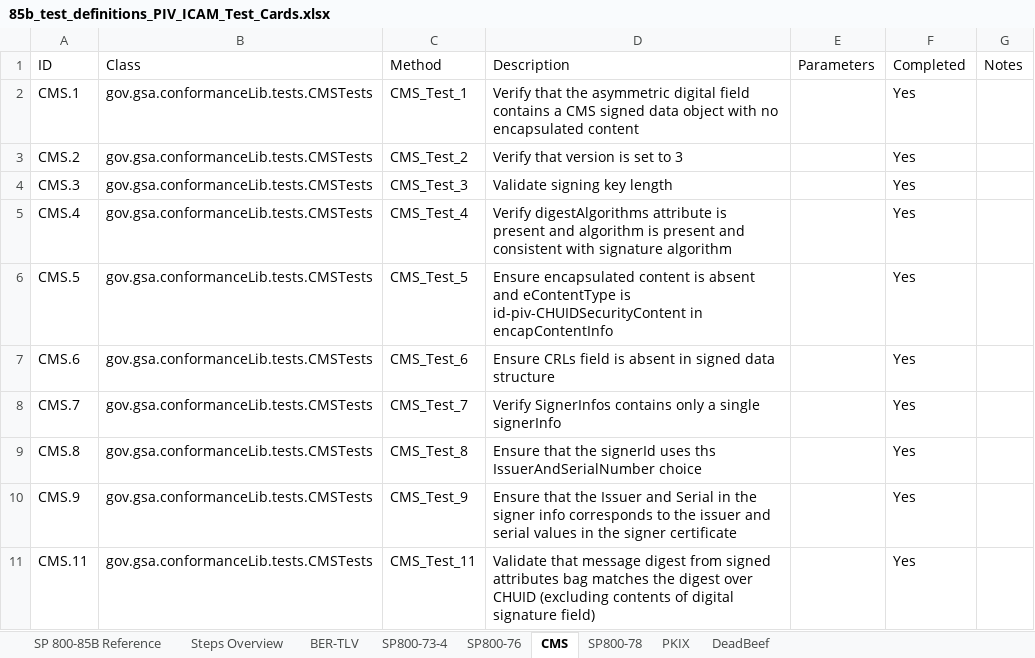
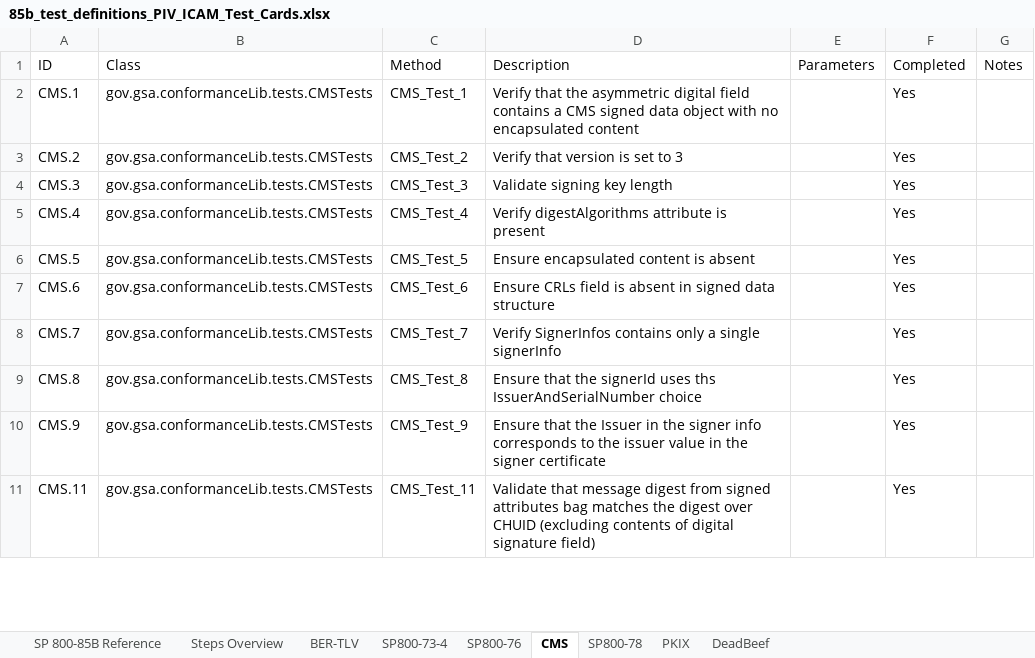
Before and after one commit to GSA/piv-conformance, an Excel workbook: docs/85b_test_definitions_PIV_ICAM_Test_Cards.xlsx, sheet CMS, drawn as a sheet; only a part is shown; values as stored, in another font and other column widths than the file's, no borders; the diff covers the shown part only; the diff names each change by its address in the sheet, - before the commit and + after, or states it on an @@ line.

```diff
--- a/docs/85b_test_definitions_PIV_ICAM_Test_Cards.xlsx (sheet CMS)
+++ b/docs/85b_test_definitions_PIV_ICAM_Test_Cards.xlsx (sheet CMS)
-D5 (Description): …is present and algorithm is present and consistent with signature algorithm
+D5 (Description): …is present
-D6 (Description): …is absent and eContentType is id-piv-CHUIDSecurityContent in encapContentInfo
+D6 (Description): …is absent
-D10 (Description): …the Issuer and Serial in the signer info corresponds to the issuer and serial values in the…
+D10 (Description): …the Issuer in the signer info corresponds to the issuer value in the…
```
Also changed, not shown: 8 added rows and 4 edited cells elsewhere in this sheet, 1 other file.
